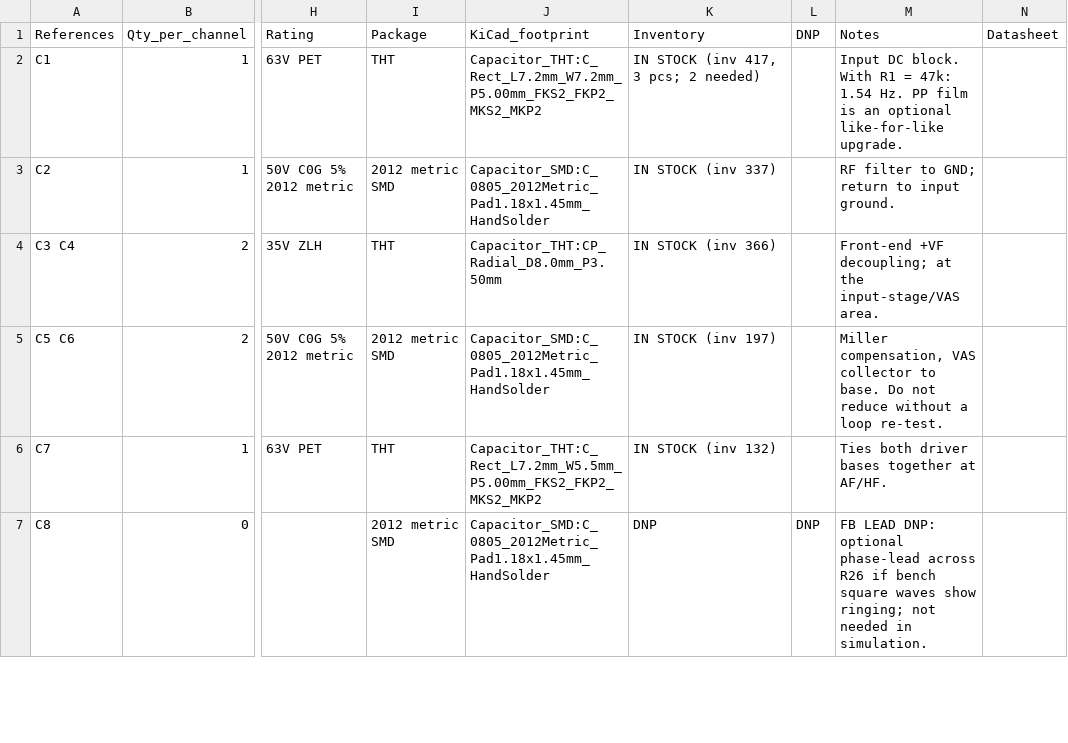
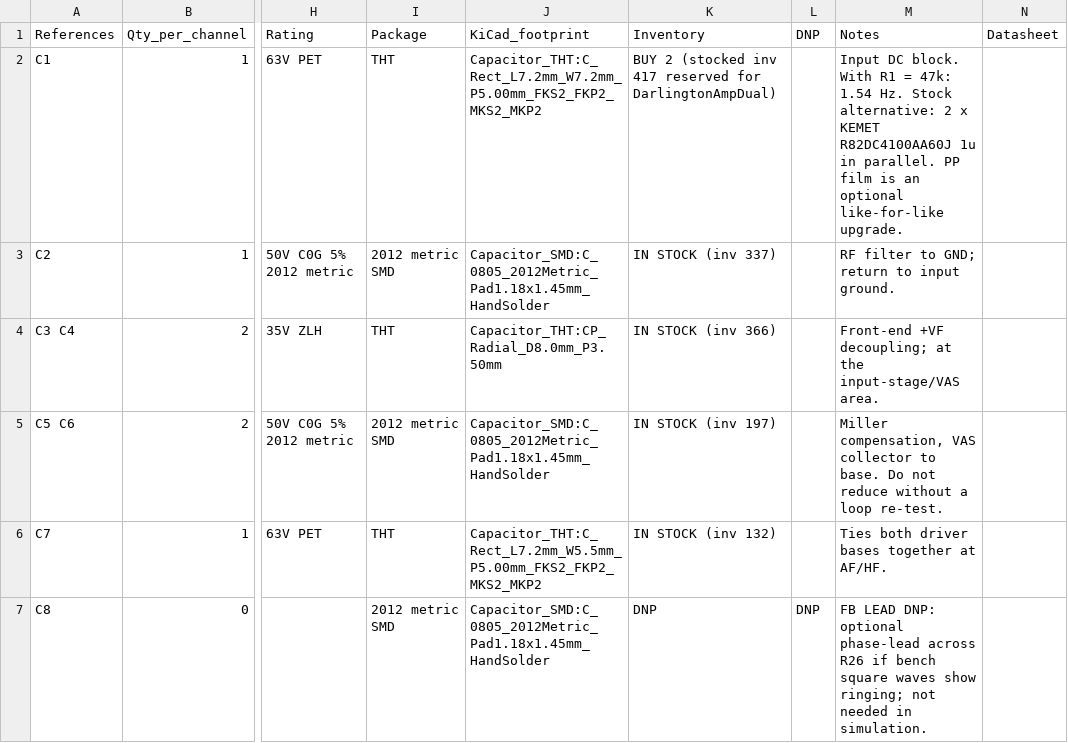
Before and after one commit to smileym4n-collab/Kicadprojects, a CSV file: ClassA2/BOM.csv, drawn as a sheet; only a part is shown, gaps mark what is left out; the diff covers the shown part only; the diff names each change by its address in the sheet, - before the commit and + after, or states it on an @@ line.

```diff
--- a/ClassA2/BOM.csv
+++ b/ClassA2/BOM.csv
-K2 (Inventory): IN STOCK (inv 417, 3 pcs; 2 needed)
+K2 (Inventory): BUY 2 (stocked inv 417 reserved for DarlingtonAmpDual)
-M2 (Notes): …1.54 Hz. PP film…
+M2 (Notes): …1.54 Hz. Stock alternative: 2 x KEMET R82DC4100AA60J 1u in parallel. PP film…
```
Also changed, not shown: 7 edited cells elsewhere in this file, 22 other files.
